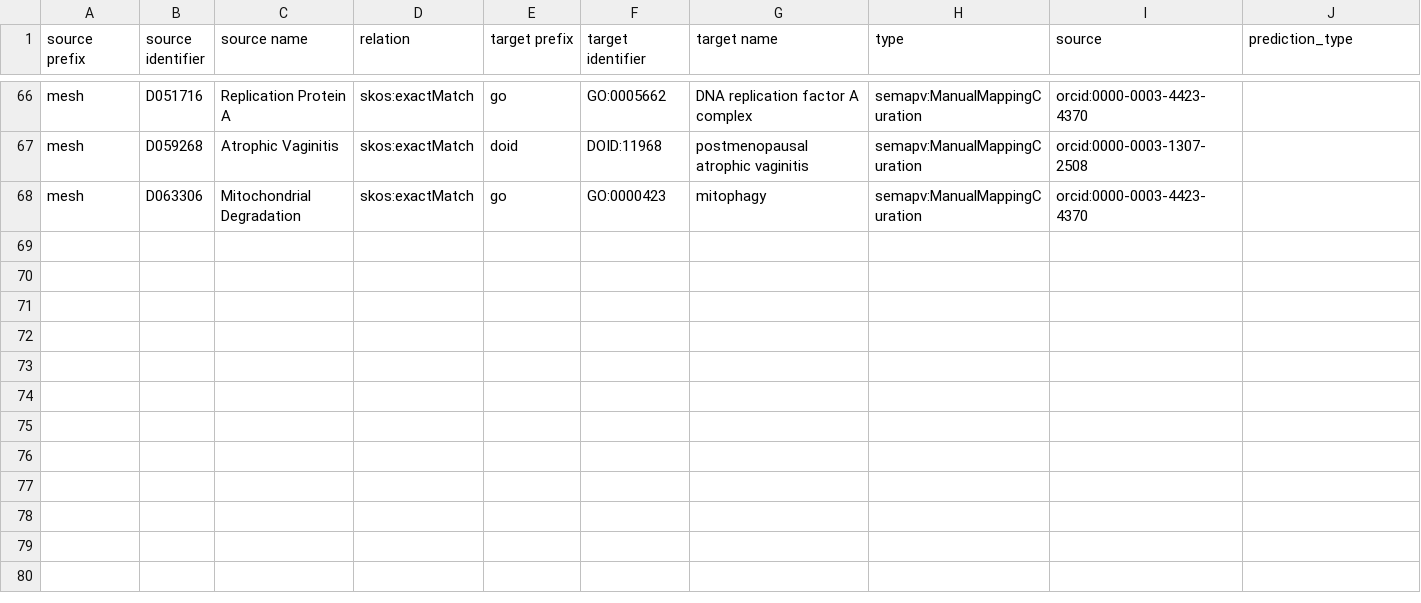
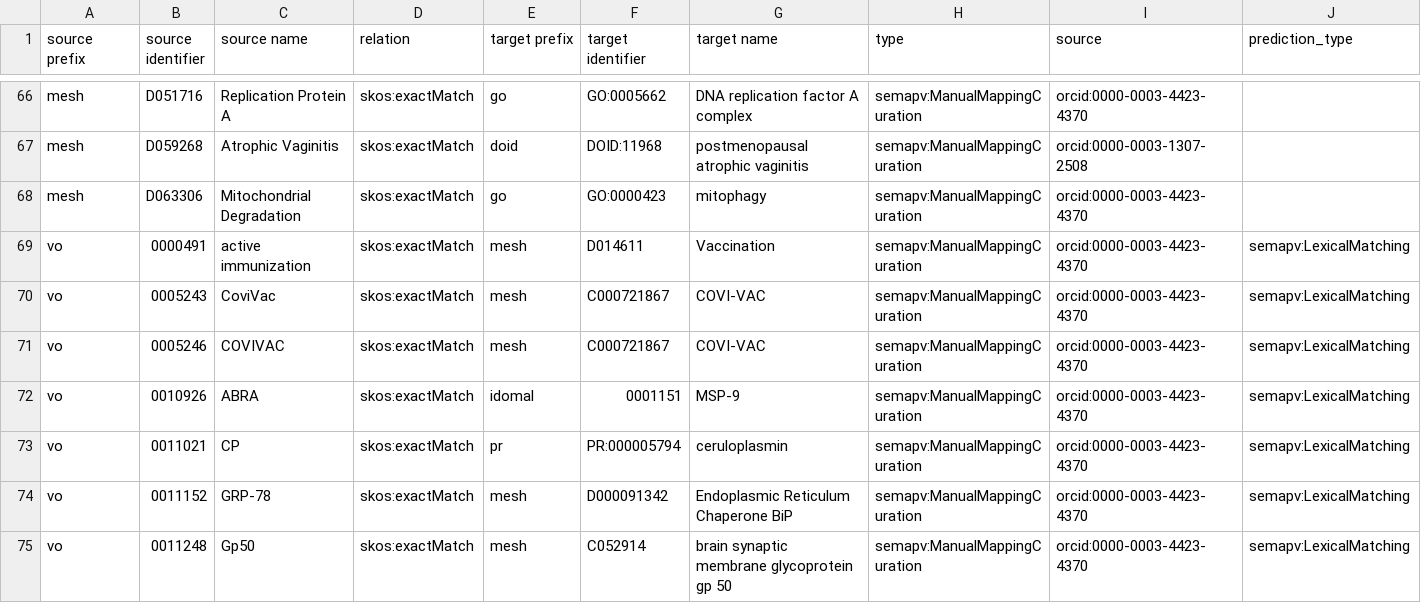
Before and after one commit to biopragmatics/biomappings, a TSV file: src/biomappings/resources/unsure.tsv, drawn as a sheet; only a part is shown, gaps mark what is left out; rows hold the shown columns only; the diff names each change by its address in the sheet, - before the commit and + after, or states it on an @@ line.

Commit message:
Generate and curate VO-MeSH mappings (#124)

```diff
--- a/src/biomappings/resources/unsure.tsv
+++ b/src/biomappings/resources/unsure.tsv
+row 69: vo | 0000491 | active immunization | skos:exactMatch | mesh | D014611 | Vaccination | semapv:ManualMappingCuration | orcid:0000-0003-4423-4370 | semapv:LexicalMatching
+row 70: vo | 0005243 | CoviVac | skos:exactMatch | mesh | C000721867 | COVI-VAC | semapv:ManualMappingCuration | orcid:0000-0003-4423-4370 | semapv:LexicalMatching
+row 71: vo | 0005246 | COVIVAC | skos:exactMatch | mesh | C000721867 | COVI-VAC | semapv:ManualMappingCuration | orcid:0000-0003-4423-4370 | semapv:LexicalMatching
+row 72: vo | 0010926 | ABRA | skos:exactMatch | idomal | 0001151 | MSP-9 | semapv:ManualMappingCuration | orcid:0000-0003-4423-4370 | semapv:LexicalMatching
+row 73: vo | 0011021 | CP | skos:exactMatch | pr | PR:000005794 | ceruloplasmin | semapv:ManualMappingCuration | orcid:0000-0003-4423-4370 | semapv:LexicalMatching
+row 74: vo | 0011152 | GRP-78 | skos:exactMatch | mesh | D000091342 | Endoplasmic Reticulum Chaperone BiP | semapv:ManualMappingCuration | orcid:0000-0003-4423-4370 | semapv:LexicalMatching
+row 75: vo | 0011248 | Gp50 | skos:exactMatch | mesh | C052914 | brain synaptic membrane glycoprotein gp 50 | semapv:ManualMappingCuration | orcid:0000-0003-4423-4370 | semapv:LexicalMatching
```
Also changed, not shown: 4 other files.
